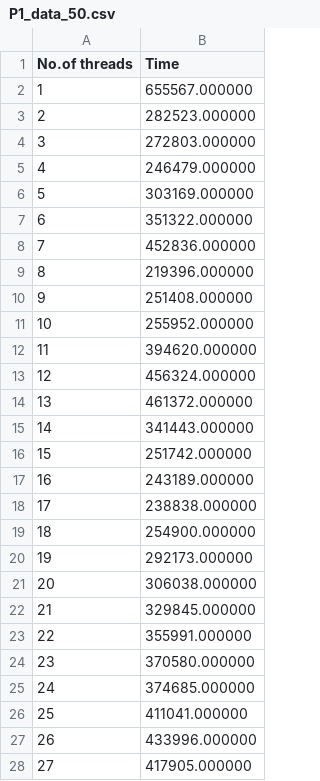
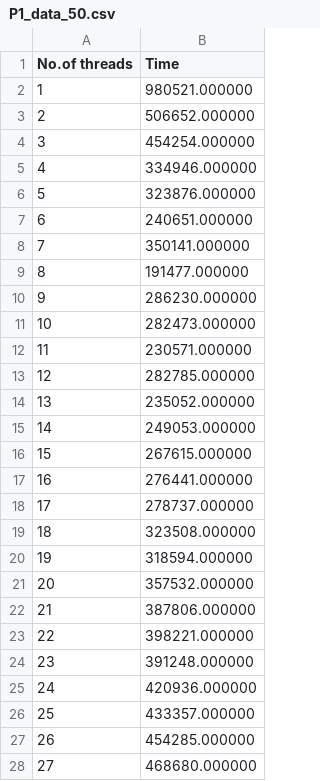
Before and after one commit to Ashwin-1709/OS-Assignment-RR-scheduling, a CSV file: Assignment-2/Analysis/P1_data_50.csv, drawn as a sheet; only a part is shown; the diff covers the shown part only.

```diff
--- a/Assignment-2/Analysis/P1_data_50.csv
+++ b/Assignment-2/Analysis/P1_data_50.csv
@@ -1,28 +1,28 @@
 No.of threads, Time
-1, 655567.000000
-2, 282523.000000
-3, 272803.000000
-4, 246479.000000
-5, 303169.000000
-6, 351322.000000
-7, 452836.000000
-8, 219396.000000
-9, 251408.000000
-10, 255952.000000
-11, 394620.000000
-12, 456324.000000
-13, 461372.000000
-14, 341443.000000
-15, 251742.000000
-16, 243189.000000
-17, 238838.000000
-18, 254900.000000
-19, 292173.000000
-20, 306038.000000
-21, 329845.000000
-22, 355991.000000
-23, 370580.000000
-24, 374685.000000
-25, 411041.000000
-26, 433996.000000
-27, 417905.000000
+1, 980521.000000
+2, 506652.000000
+3, 454254.000000
+4, 334946.000000
+5, 323876.000000
+6, 240651.000000
+7, 350141.000000
+8, 191477.000000
+9, 286230.000000
+10, 282473.000000
+11, 230571.000000
+12, 282785.000000
+13, 235052.000000
+14, 249053.000000
+15, 267615.000000
+16, 276441.000000
+17, 278737.000000
+18, 323508.000000
+19, 318594.000000
+20, 357532.000000
+21, 387806.000000
+22, 398221.000000
+23, 391248.000000
+24, 420936.000000
+25, 433357.000000
+26, 454285.000000
+27, 468680.000000
```
Also changed, not shown: 23 edited cells elsewhere in this file, Assignment-2/Analysis/P1_data_100.csv, Assignment-2/Analysis/P1_data_1000.csv, 3 other files.
